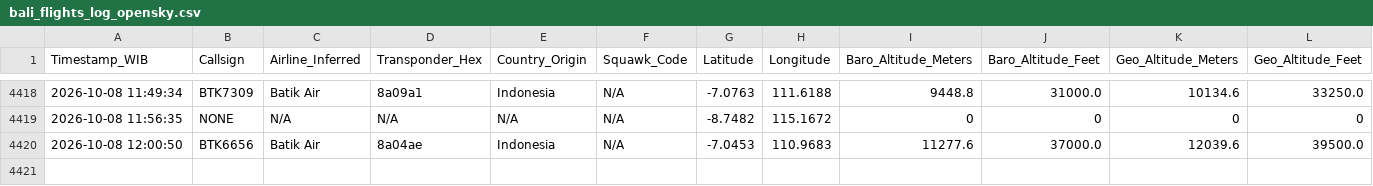
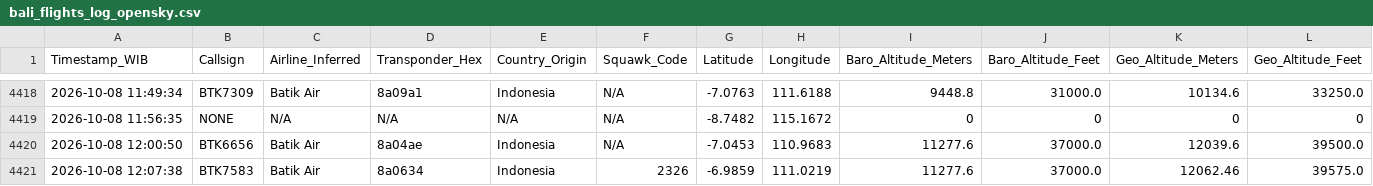
Before and after one commit to metta-kusuma/pekanbaru-air-quality, a CSV file: bali_flights_log_opensky.csv, drawn as a sheet; only a part is shown, gaps mark what is left out; rows hold the shown columns only; the diff names each change by its address in the sheet, - before the commit and + after, or states it on an @@ line.

```diff
--- a/bali_flights_log_opensky.csv
+++ b/bali_flights_log_opensky.csv
+row 4421: 2026-10-08 12:07:38 | BTK7583 | Batik Air | 8a0634 | Indonesia | 2326 | -6.9859 | 111.0219 | 11277.6 | 37000.0 | 12062.46 | 39575.0
```
Also changed, not shown: kalimantan_flights_log_opensky.csv, 8 other files.
